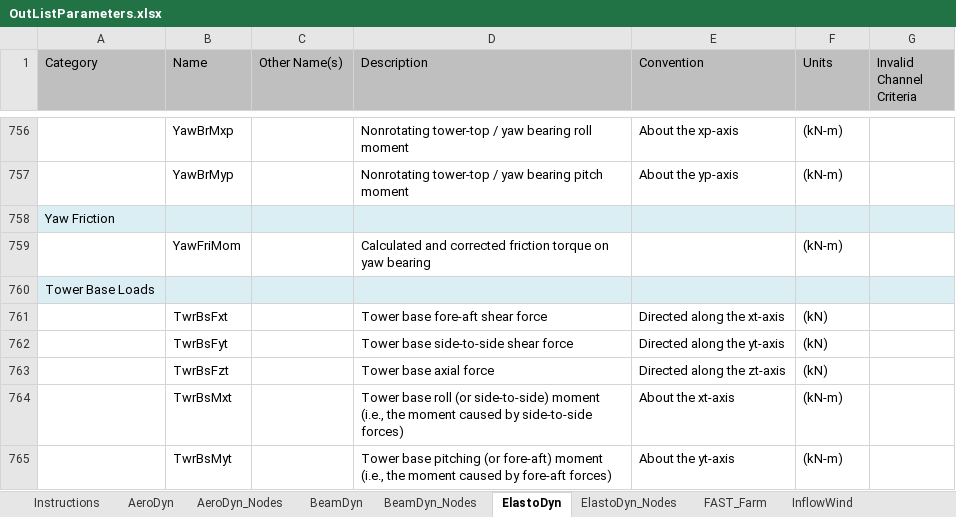
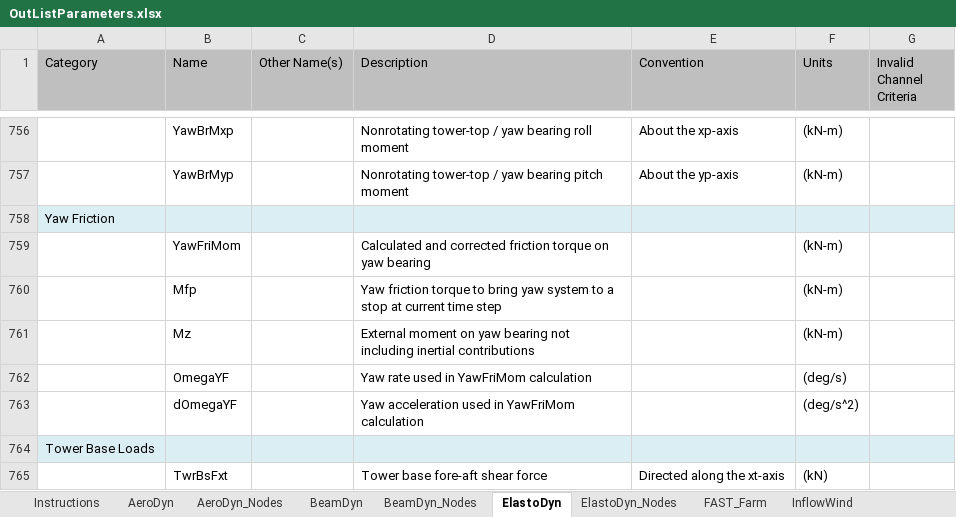
Before and after one commit to rdamiani/openfast, an Excel workbook: docs/OtherSupporting/OutListParameters.xlsx, sheet ElastoDyn, drawn as a sheet; only a part is shown, gaps mark what is left out; the shorter side is filled out with more unchanged rows; values as stored, in another font and other column widths than the file's, no borders; the diff names each change by its address in the sheet, - before the commit and + after, or states it on an @@ line.

```diff
--- a/docs/OtherSupporting/OutListParameters.xlsx (sheet ElastoDyn)
+++ b/docs/OtherSupporting/OutListParameters.xlsx (sheet ElastoDyn)
+row 760:  | Mfp |  | Yaw friction torque to bring yaw system to a stop at current time step |  | (kN-m)
+row 761:  | Mz |  | External moment on yaw bearing not including inertial contributions |  | (kN-m)
+row 762:  | OmegaYF |  | Yaw rate used in YawFriMom calculation |  | (deg/s)
+row 763:  | dOmegaYF |  | Yaw acceleration used in YawFriMom calculation |  | (deg/s^2)
```
Also changed, not shown: sheet Instructions, 4 other files.
